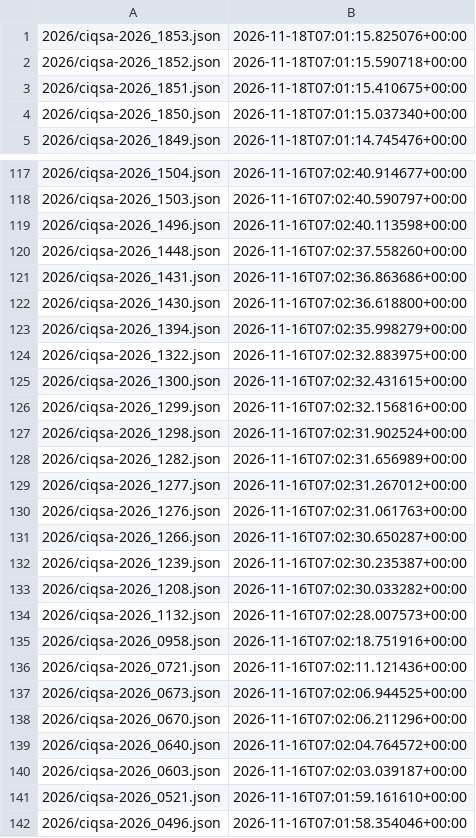
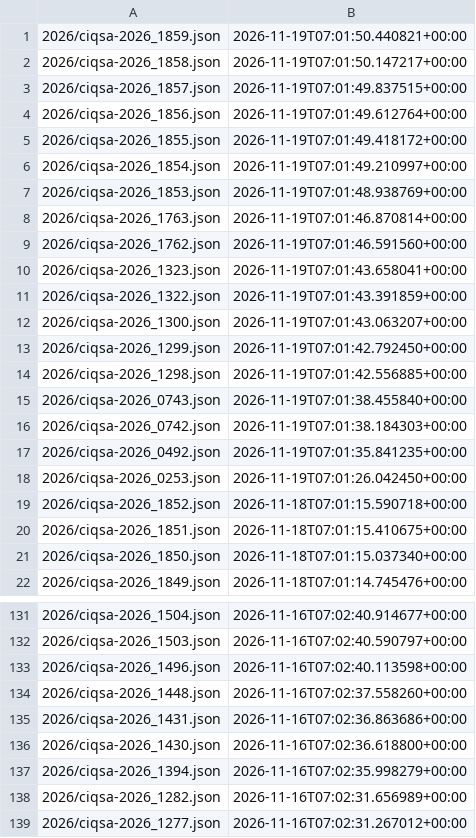
Before and after one commit to ctrliq/advisories, a CSV file: csaf/advisories/ciq/changes.csv, drawn as a sheet; only a part is shown, gaps mark what is left out; the shorter side is filled out with more unchanged rows; the diff covers the shown part only.

```diff
--- a/csaf/advisories/ciq/changes.csv
+++ b/csaf/advisories/ciq/changes.csv
@@ -1,2 +1,19 @@
-"2026/ciqsa-2026_1853.json","2026-11-18T07:01:15.825076+00:00"
+"2026/ciqsa-2026_1859.json","2026-11-19T07:01:50.440821+00:00"
+"2026/ciqsa-2026_1858.json","2026-11-19T07:01:50.147217+00:00"
+"2026/ciqsa-2026_1857.json","2026-11-19T07:01:49.837515+00:00"
+"2026/ciqsa-2026_1856.json","2026-11-19T07:01:49.612764+00:00"
+"2026/ciqsa-2026_1855.json","2026-11-19T07:01:49.418172+00:00"
+"2026/ciqsa-2026_1854.json","2026-11-19T07:01:49.210997+00:00"
+"2026/ciqsa-2026_1853.json","2026-11-19T07:01:48.938769+00:00"
+"2026/ciqsa-2026_1763.json","2026-11-19T07:01:46.870814+00:00"
+"2026/ciqsa-2026_1762.json","2026-11-19T07:01:46.591560+00:00"
+"2026/ciqsa-2026_1323.json","2026-11-19T07:01:43.658041+00:00"
+"2026/ciqsa-2026_1322.json","2026-11-19T07:01:43.391859+00:00"
+"2026/ciqsa-2026_1300.json","2026-11-19T07:01:43.063207+00:00"
+"2026/ciqsa-2026_1299.json","2026-11-19T07:01:42.792450+00:00"
+"2026/ciqsa-2026_1298.json","2026-11-19T07:01:42.556885+00:00"
+"2026/ciqsa-2026_0743.json","2026-11-19T07:01:38.455840+00:00"
+"2026/ciqsa-2026_0742.json","2026-11-19T07:01:38.184303+00:00"
+"2026/ciqsa-2026_0492.json","2026-11-19T07:01:35.841235+00:00"
+"2026/ciqsa-2026_0253.json","2026-11-19T07:01:26.042450+00:00"
 "2026/ciqsa-2026_1852.json","2026-11-18T07:01:15.590718+00:00"
@@ -123,6 +137,2 @@
 "2026/ciqsa-2026_1394.json","2026-11-16T07:02:35.998279+00:00"
-"2026/ciqsa-2026_1322.json","2026-11-16T07:02:32.883975+00:00"
-"2026/ciqsa-2026_1300.json","2026-11-16T07:02:32.431615+00:00"
-"2026/ciqsa-2026_1299.json","2026-11-16T07:02:32.156816+00:00"
-"2026/ciqsa-2026_1298.json","2026-11-16T07:02:31.902524+00:00"
 "2026/ciqsa-2026_1282.json","2026-11-16T07:02:31.656989+00:00"
```
Also changed, not shown: 7 removed rows elsewhere in this file.
